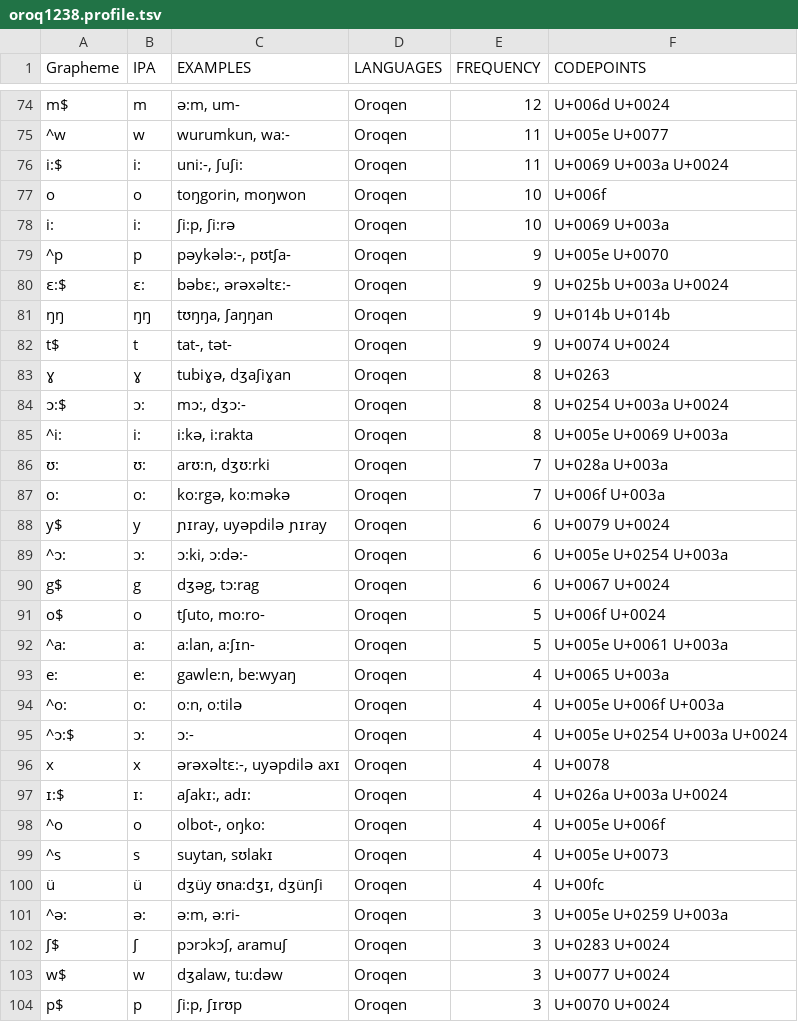
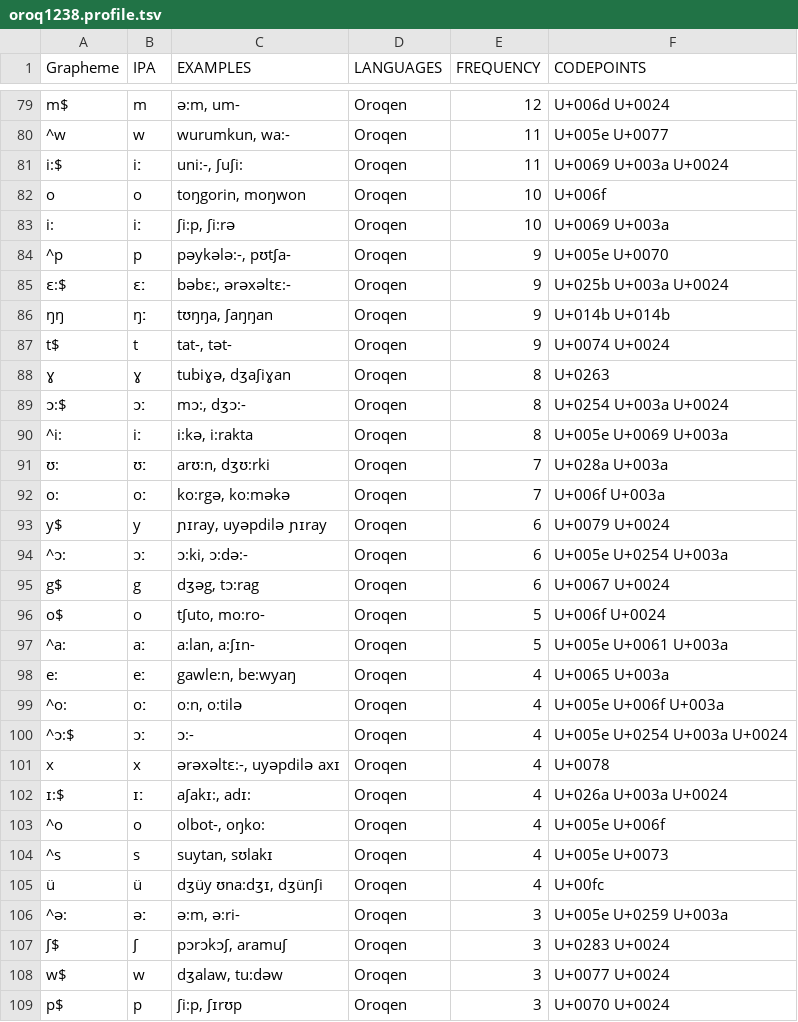
Before and after one commit to natalia-morozova/wold, a TSV file: individual/oroq1238.profile.tsv, drawn as a sheet; only a part is shown, gaps mark what is left out; the diff covers the shown part only.

```diff
--- a/individual/oroq1238.profile.tsv
+++ b/individual/oroq1238.profile.tsv
@@ -75,24 +80,24 @@ m$	m	ə:m, um-	Oroqen	12	U+006d U+0024
 ^w	w	wurumkun, wa:-	Oroqen	11	U+005e U+0077
-i:$	i:	uni:-, ʃuʃi:	Oroqen	11	U+0069 U+003a U+0024
+i:$	iː	uni:-, ʃuʃi:	Oroqen	11	U+0069 U+003a U+0024
 o	o	toŋgorin, moŋwon	Oroqen	10	U+006f
-i:	i:	ʃi:p, ʃi:rə	Oroqen	10	U+0069 U+003a
+i:	iː	ʃi:p, ʃi:rə	Oroqen	10	U+0069 U+003a
 ^p	p	pəykələ:-, pʊtʃa-	Oroqen	9	U+005e U+0070
-ɛ:$	ɛ:	bəbɛ:, ərəxəltɛ:-	Oroqen	9	U+025b U+003a U+0024
-ŋŋ	ŋŋ	tʊŋŋa, ʃaŋŋan	Oroqen	9	U+014b U+014b
+ɛ:$	ɛː	bəbɛ:, ərəxəltɛ:-	Oroqen	9	U+025b U+003a U+0024
+ŋŋ	ŋː	tʊŋŋa, ʃaŋŋan	Oroqen	9	U+014b U+014b
 t$	t	tat-, tət-	Oroqen	9	U+0074 U+0024
 ɣ	ɣ	tubiɣə, dʒaʃiɣan	Oroqen	8	U+0263
-ɔ:$	ɔ:	mɔ:, dʒɔ:-	Oroqen	8	U+0254 U+003a U+0024
-^i:	i:	i:kə, i:rakta	Oroqen	8	U+005e U+0069 U+003a
-ʊ:	ʊ:	arʊ:n, dʒʊ:rki	Oroqen	7	U+028a U+003a
-o:	o:	ko:rgə, ko:məkə	Oroqen	7	U+006f U+003a
+ɔ:$	ɔː	mɔ:, dʒɔ:-	Oroqen	8	U+0254 U+003a U+0024
+^i:	iː	i:kə, i:rakta	Oroqen	8	U+005e U+0069 U+003a
+ʊ:	ʊː	arʊ:n, dʒʊ:rki	Oroqen	7	U+028a U+003a
+o:	oː	ko:rgə, ko:məkə	Oroqen	7	U+006f U+003a
 y$	y	ɲɪray, uyəpdilə ɲɪray	Oroqen	6	U+0079 U+0024
-^ɔ:	ɔ:	ɔ:ki, ɔ:də:-	Oroqen	6	U+005e U+0254 U+003a
+^ɔ:	ɔː	ɔ:ki, ɔ:də:-	Oroqen	6	U+005e U+0254 U+003a
 g$	g	dʒəg, tɔ:rag	Oroqen	6	U+0067 U+0024
 o$	o	tʃuto, mo:ro-	Oroqen	5	U+006f U+0024
-^a:	a:	a:lan, a:ʃɪn-	Oroqen	5	U+005e U+0061 U+003a
-e:	e:	gawle:n, be:wyaŋ	Oroqen	4	U+0065 U+003a
-^o:	o:	o:n, o:tilə	Oroqen	4	U+005e U+006f U+003a
-^ɔ:$	ɔ:	ɔ:-	Oroqen	4	U+005e U+0254 U+003a U+0024
+^a:	aː	a:lan, a:ʃɪn-	Oroqen	5	U+005e U+0061 U+003a
+e:	eː	gawle:n, be:wyaŋ	Oroqen	4	U+0065 U+003a
+^o:	oː	o:n, o:tilə	Oroqen	4	U+005e U+006f U+003a
+^ɔ:$	ɔː	ɔ:-	Oroqen	4	U+005e U+0254 U+003a U+0024
 x	x	ərəxəltɛ:-, uyəpdilə axɪ	Oroqen	4	U+0078
-ɪ:$	ɪ:	aʃakɪ:, adɪ:	Oroqen	4	U+026a U+003a U+0024
+ɪ:$	ɪː	aʃakɪ:, adɪ:	Oroqen	4	U+026a U+003a U+0024
 ^o	o	olbot-, oŋko:	Oroqen	4	U+005e U+006f
@@ -100,3 +105,3 @@ x	x	ərəxəltɛ:-, uyəpdilə axɪ	Oroqen	4	U+0078
 ü	ü	dʒüy ʊna:dʒɪ, dʒünʃi	Oroqen	4	U+00fc
-^ə:	ə:	ə:m, ə:ri-	Oroqen	3	U+005e U+0259 U+003a
+^ə:	əː	ə:m, ə:ri-	Oroqen	3	U+005e U+0259 U+003a
 ʃ$	ʃ	pɔrɔkɔʃ, aramuʃ	Oroqen	3	U+0283 U+0024
```
Also changed, not shown: 5 added rows, 13 removed rows and 27 edited cells elsewhere in this file, individual/bezh1248.profile.tsv, individual/chew1245.profile.tsv, 15 other files.
